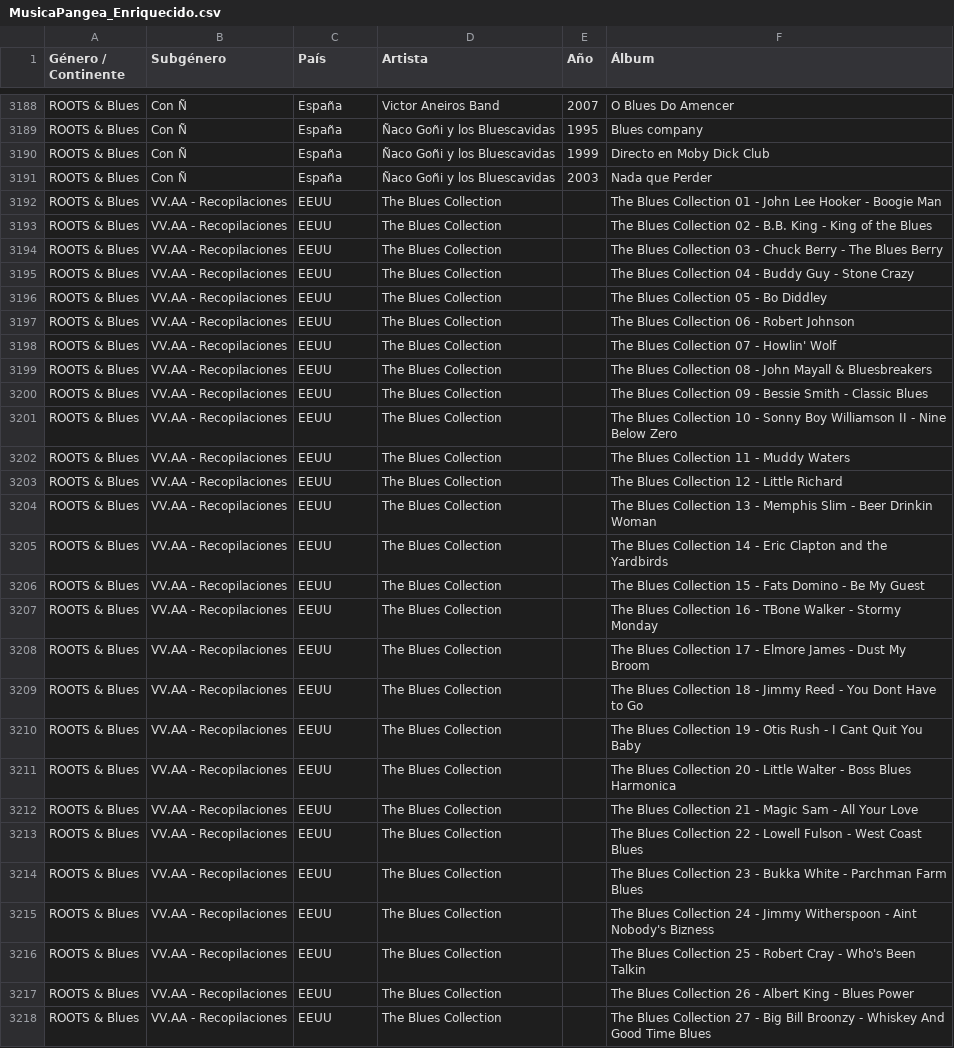
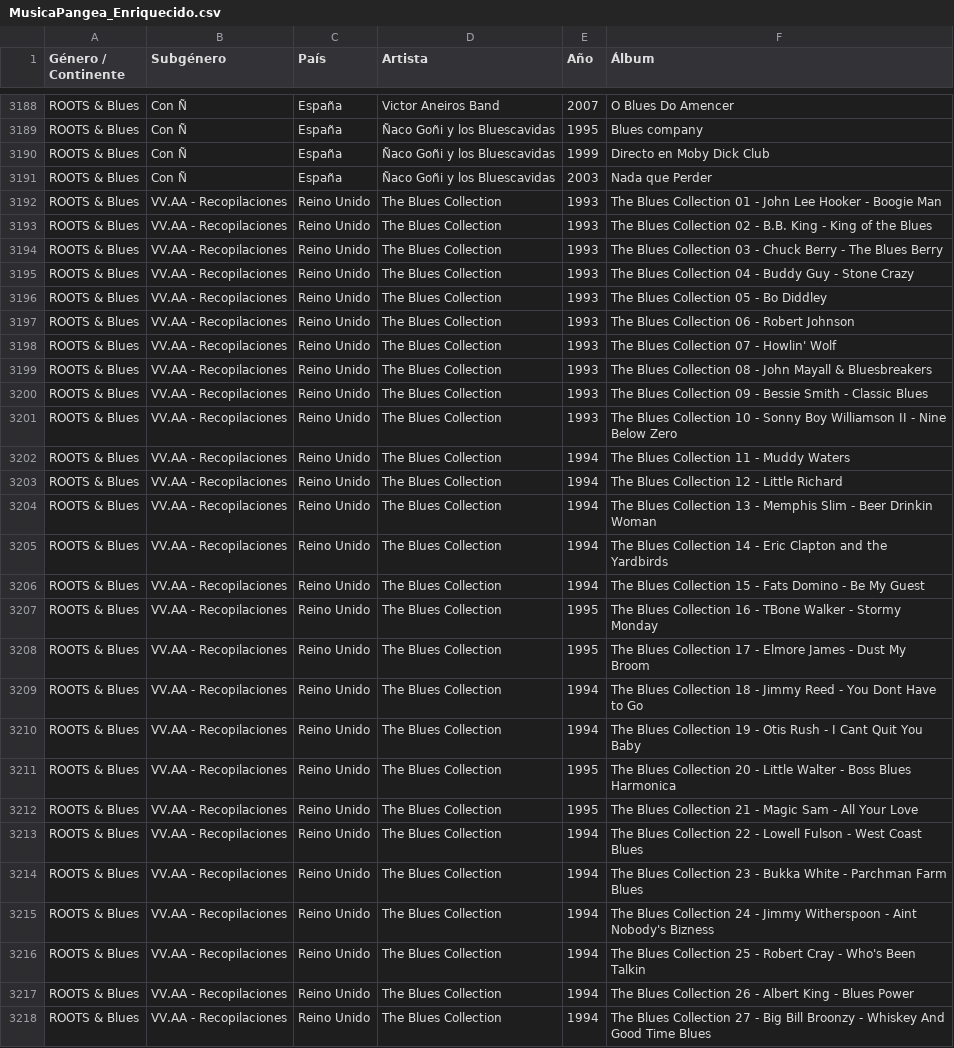
Before and after one commit to xabertum/PangeaMusicDashboard, a CSV file: [Data]/MusicaPangea_Enriquecido.csv, drawn as a sheet; only a part is shown, gaps mark what is left out; the diff covers the shown part only; the diff names each change by its address in the sheet, - before the commit and + after, or states it on an @@ line.

```diff
--- a/[Data]/MusicaPangea_Enriquecido.csv
+++ b/[Data]/MusicaPangea_Enriquecido.csv
-C3192:C3218 (País): EEUU
+C3192:C3218 (País): Reino Unido
-E3192:E3201 (Año): (empty)
+E3192:E3201 (Año): 1993
-E3202:E3206 (Año): (empty)
+E3202:E3206 (Año): 1994
-E3207:E3208 (Año): (empty)
+E3207:E3208 (Año): 1995
-E3209:E3210 (Año): (empty)
+E3209:E3210 (Año): 1994
-E3211:E3212 (Año): (empty)
+E3211:E3212 (Año): 1995
-E3213:E3218 (Año): (empty)
+E3213:E3218 (Año): 1994
```
Also changed, not shown: 130 edited cells elsewhere in this file, pangea-music-dashboard/public/musica-pangea.csv.
